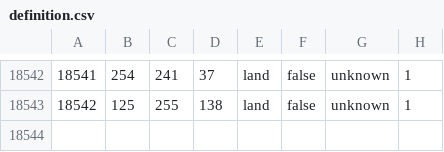
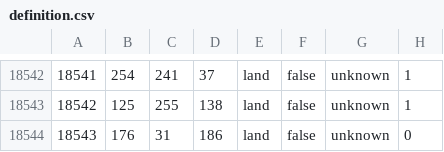
Before and after one commit to Donbass-Flames-Team/DonbassFlames, a CSV file: map/definition.csv, drawn as a sheet; only a part is shown, gaps mark what is left out.

```diff
--- a/map/definition.csv
+++ b/map/definition.csv
@@ -18543 +18543,2 @@
 18542;125;255;138;land;false;unknown;1
+18543;176;31;186;land;false;unknown;0
```
Also changed, not shown: 9 other files.
